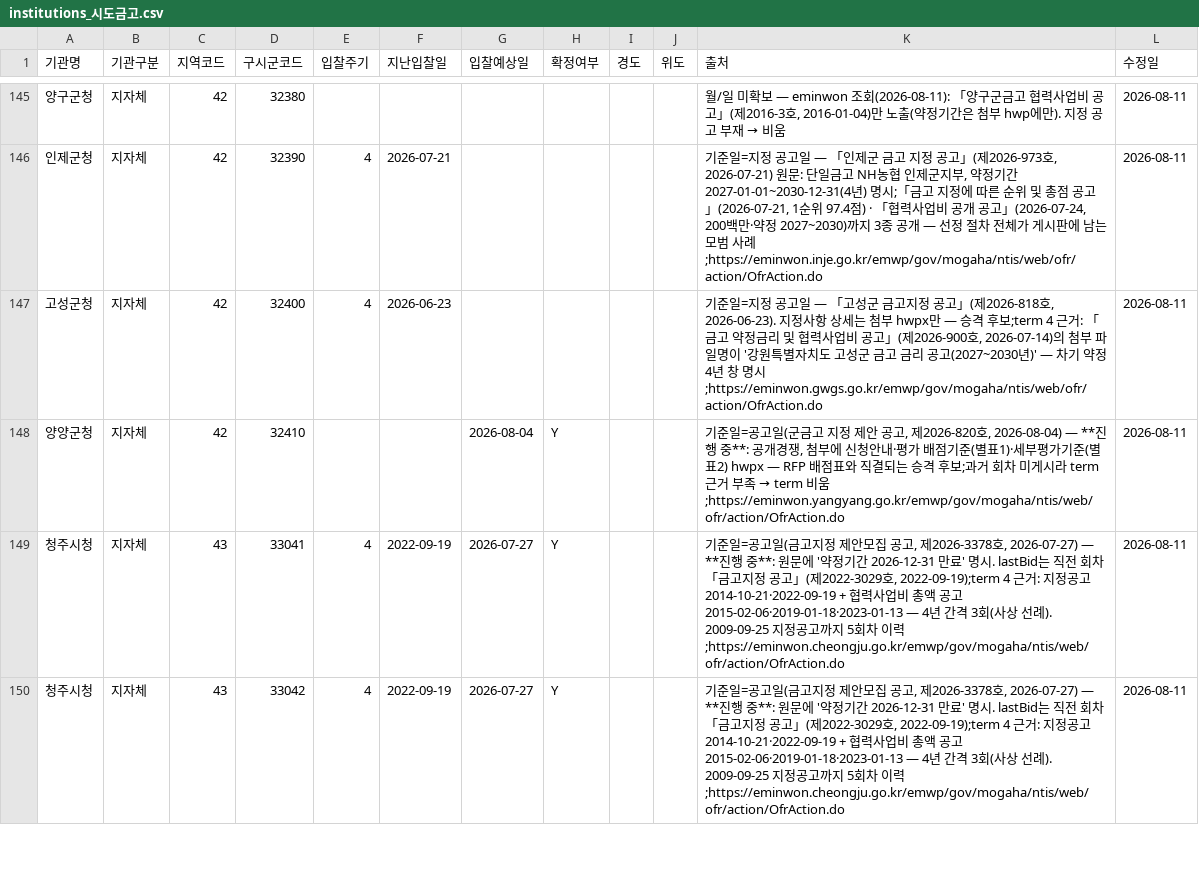
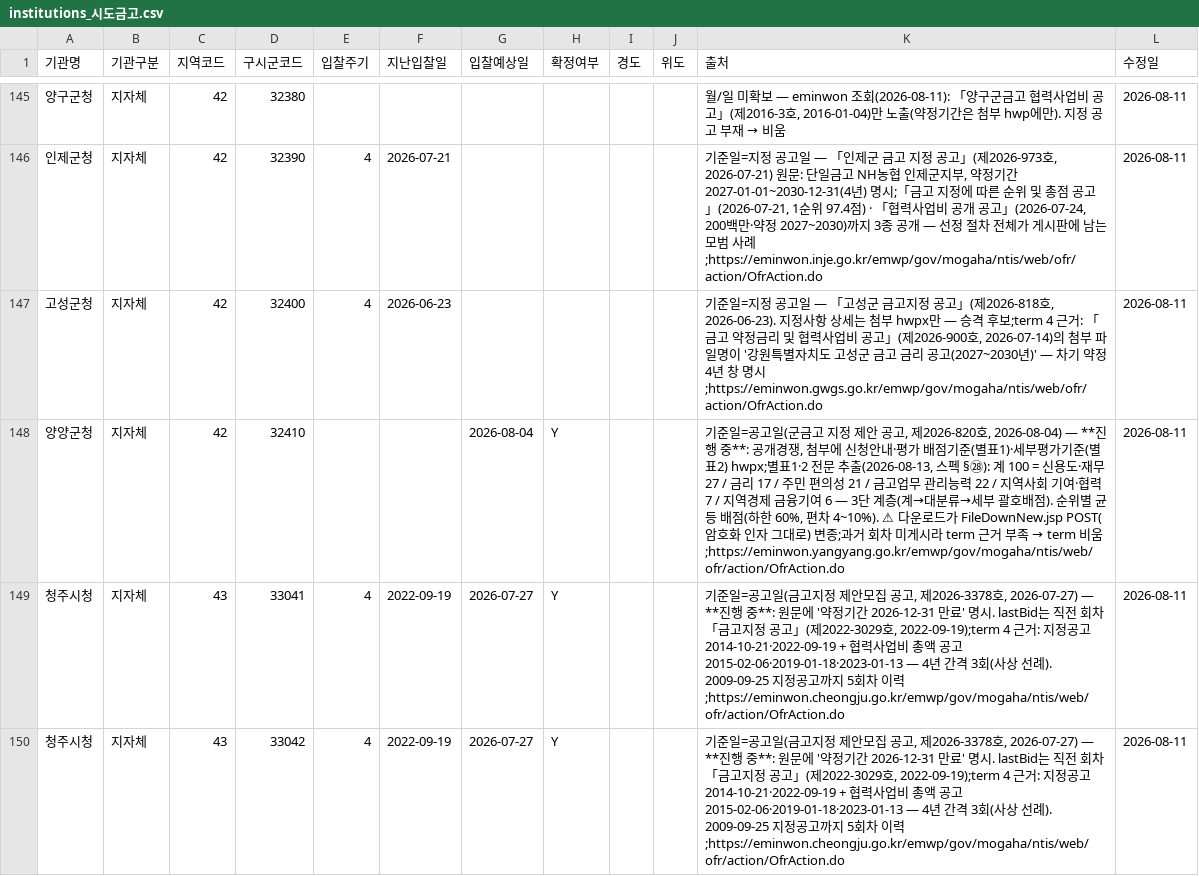
Before and after one commit to ukiKwon/GGReportAgent, a CSV file: dashboard/data/institutions_시도금고.csv, drawn as a sheet; only a part is shown, gaps mark what is left out; the diff names each change by its address in the sheet, - before the commit and + after, or states it on an @@ line.

```diff
--- a/dashboard/data/institutions_시도금고.csv
+++ b/dashboard/data/institutions_시도금고.csv
-K148 (출처): …(별표2) hwpx — RFP 배점표와 직결되는 승격 후보;과거…
+K148 (출처): …(별표2) hwpx;별표1·2 전문 추출(2026-08-13, 스펙 §㉘): 계 100 = 신용도·재무 27 / 금리 17 / 주민 편의성 21 / 금고업무 관리능력 22 / 지역사회 기여·협력 7 / 지역경제 금융기여 6 — 3단 계층(계→대분류→세부 괄호배점). 순위별 균등 배점(하한 60%, 편차 4~10%). ⚠ 다운로드가 FileDownNew.jsp POST(암호화 인자 그대로) 변종;과거…
```
Also changed, not shown: 2 other files.
